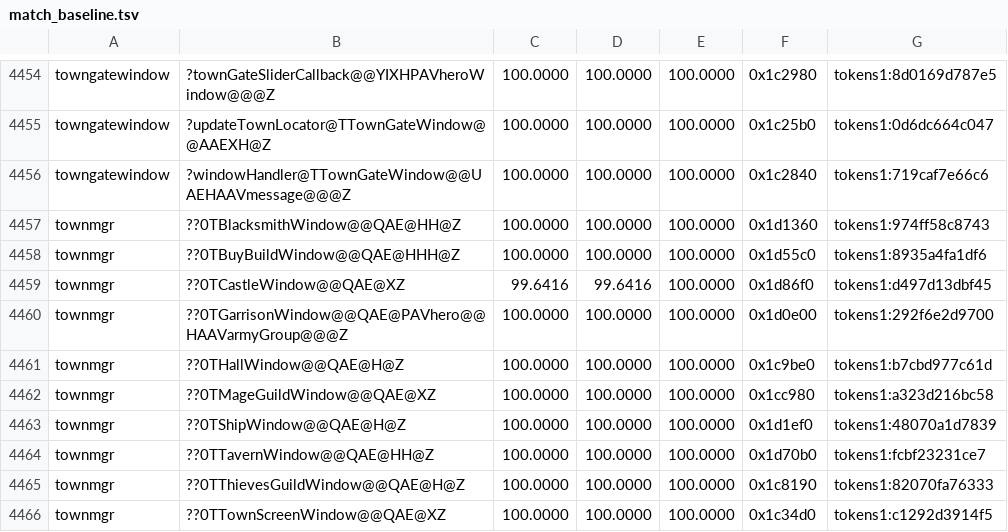
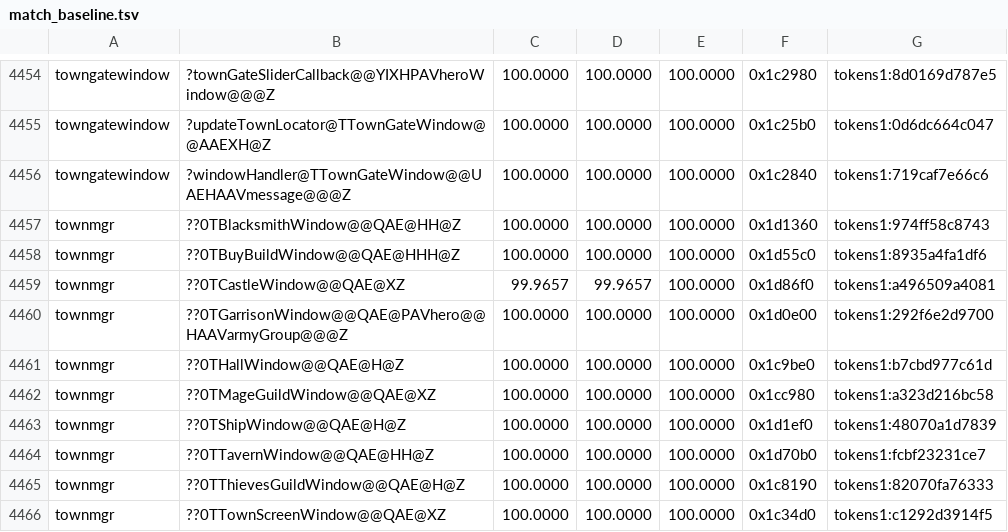
Before and after one commit to Simontwice/homm3-decomp, a TSV file: config/match_baseline.tsv, drawn as a sheet; only a part is shown, gaps mark what is left out.

```diff
--- a/config/match_baseline.tsv
+++ b/config/match_baseline.tsv
@@ -4458,3 +4458,3 @@ townmgr	??0TBlacksmithWindow@@QAE@HH@Z	100.0000	100.0000	100.0000	0x1d1360	token
 townmgr	??0TBuyBuildWindow@@QAE@HHH@Z	100.0000	100.0000	100.0000	0x1d55c0	tokens1:8935a4fa1df6
-townmgr	??0TCastleWindow@@QAE@XZ	99.6416	99.6416	100.0000	0x1d86f0	tokens1:d497d13dbf45
+townmgr	??0TCastleWindow@@QAE@XZ	99.9657	99.9657	100.0000	0x1d86f0	tokens1:a496509a4081
 townmgr	??0TGarrisonWindow@@QAE@PAVhero@@HAAVarmyGroup@@@Z	100.0000	100.0000	100.0000	0x1d0e00	tokens1:292f6e2d9700
```
Also changed, not shown: 1 other file.
